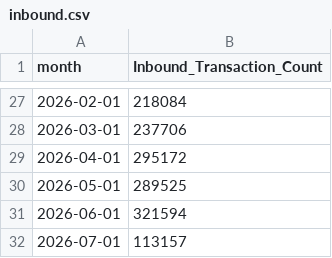
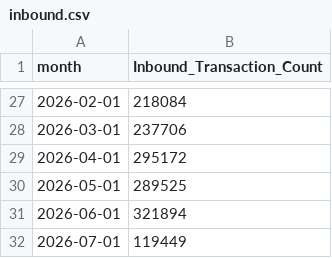
Before and after one commit to xth3ory/Posit-Sample, a CSV file: inbound.csv, drawn as a sheet; only a part is shown, gaps mark what is left out.

Commit message:
made changes

```diff
--- a/inbound.csv
+++ b/inbound.csv
@@ -30,3 +30,3 @@ month,Inbound_Transaction_Count
 2026-05-01,289525
-2026-06-01,321594
-2026-07-01,113157
+2026-06-01,321894
+2026-07-01,119449
```
